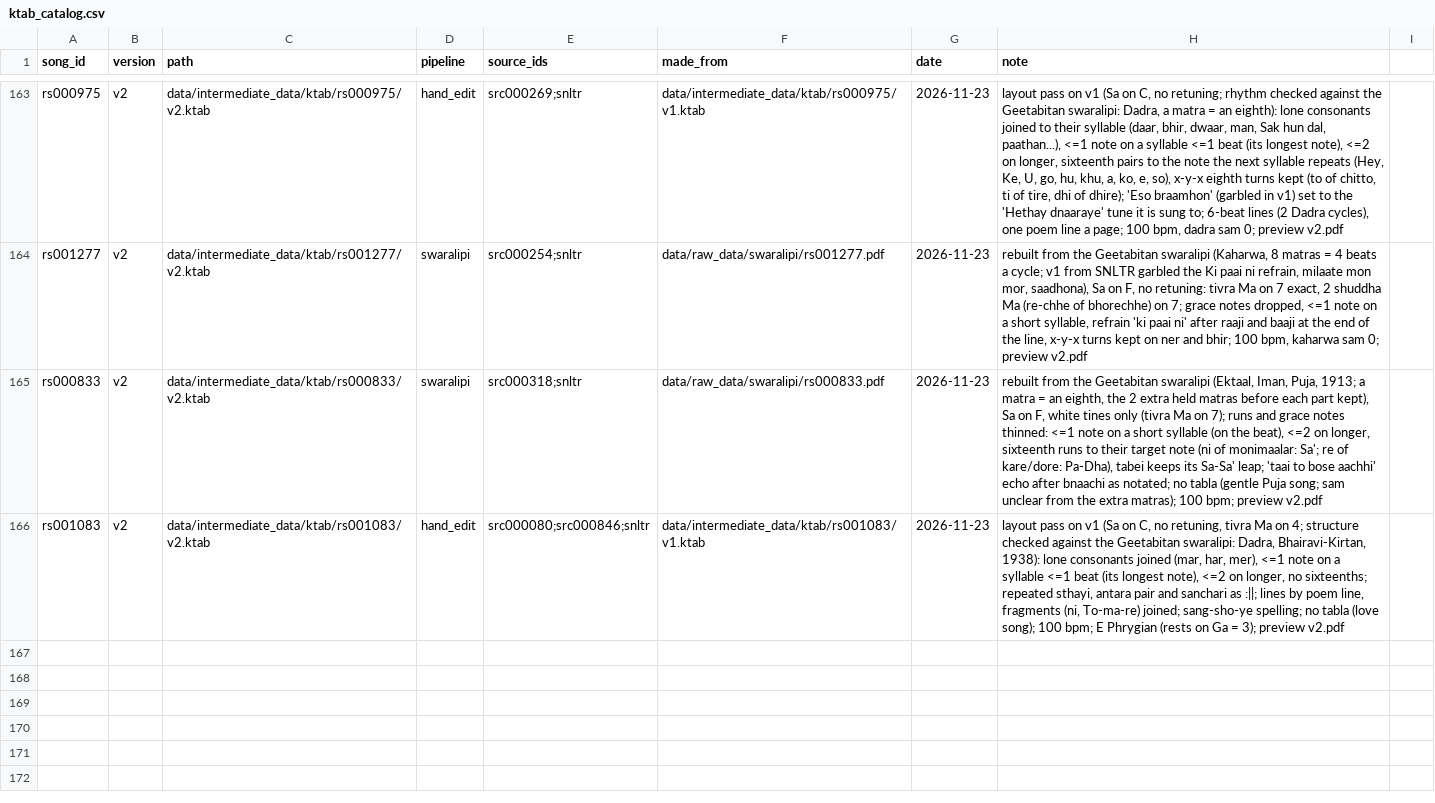
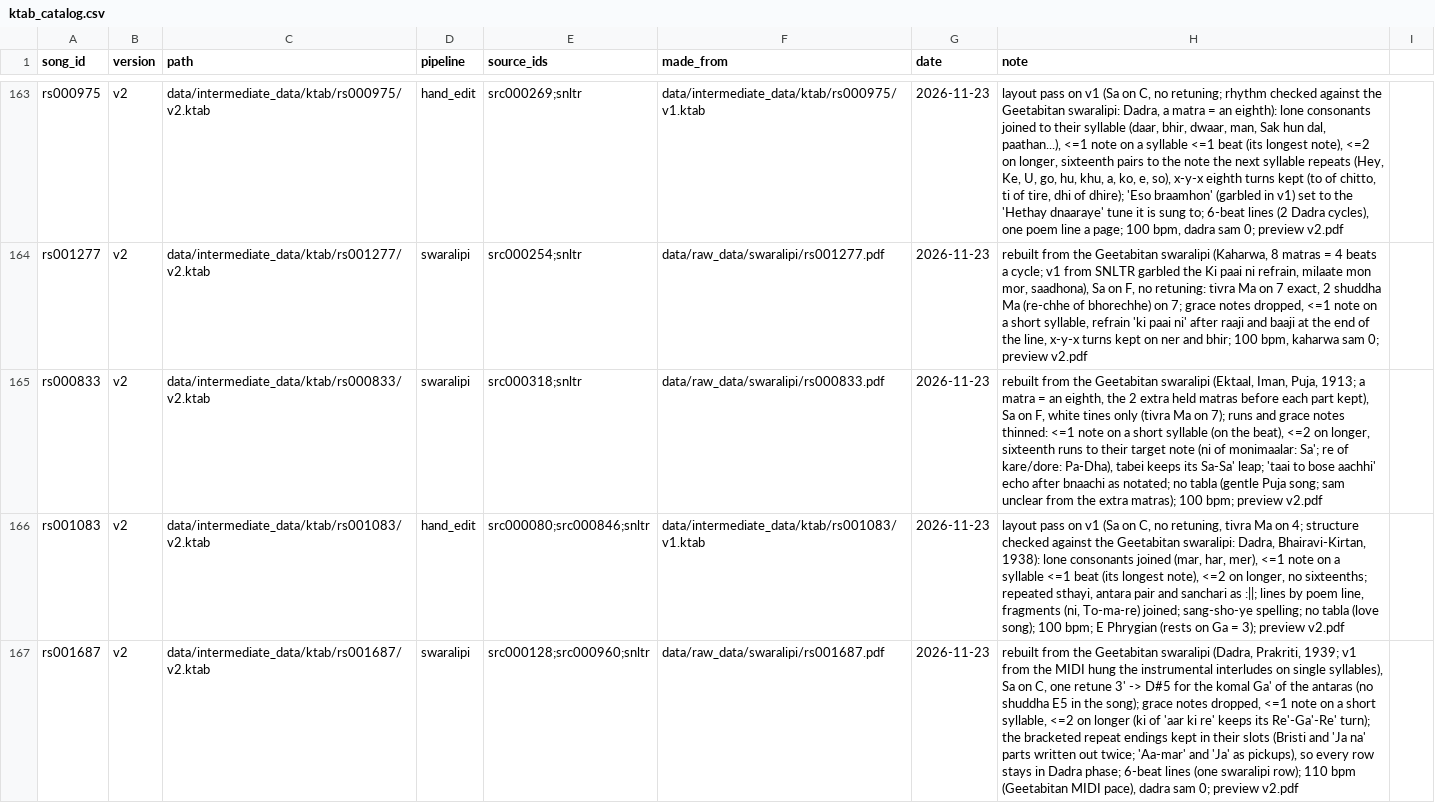
Before and after one commit to jagadish88/kalimba-kitab, a CSV file: data/intermediate_data/ktab/ktab_catalog.csv, drawn as a sheet; only a part is shown, gaps mark what is left out; the diff names each change by its address in the sheet, - before the commit and + after, or states it on an @@ line.

```diff
--- a/data/intermediate_data/ktab/ktab_catalog.csv
+++ b/data/intermediate_data/ktab/ktab_catalog.csv
+row 167: rs001687 | v2 | data/intermediate_data/ktab/rs001687/v2.ktab | swaralipi | src000128;src000960;snltr | data/raw_data/swaralipi/rs001687.pdf | 2026-11-23 | rebuilt from the Geetabitan swaralipi (Dadra, Prakriti, 1939; v1 from the MIDI hung the instrumental interludes on single syllables), Sa on C, one retune 3' -> D#5 for the komal Ga' of the antaras (no shuddha E5 in the song); grace notes dropped, <=1 note on a short syllable, <=2 on longer (ki of 'aar ki re' keeps its Re'-Ga'-Re' turn); the bracketed repeat endings kept in their slots (Bristi and 'Ja na' parts written out twice; 'Aa-mar' and 'Ja' as pickups), so every row stays in Dadra phase; 6-beat lines (one swaralipi row); 110 bpm (Geetabitan MIDI pace), dadra sam 0; preview v2.pdf
```
Also changed, not shown: 6 other files.
